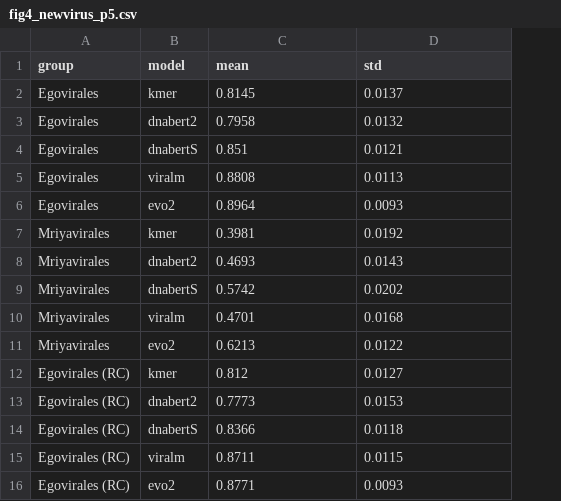
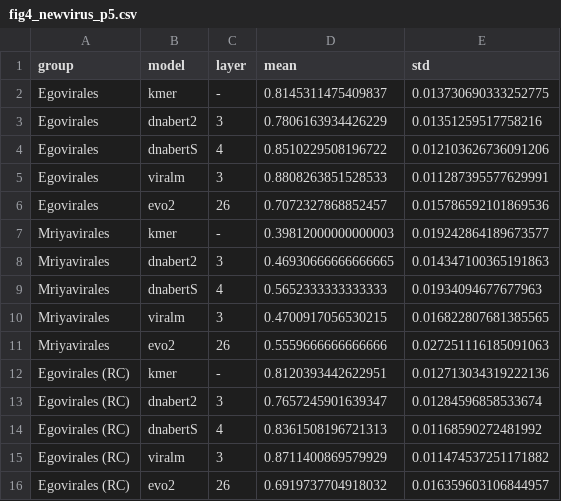
Before and after one commit to tse-kladman/glm_vectorizing, a CSV file: results/figure_data/fig4_newvirus_p5.csv, drawn as a sheet; only a part is shown; addresses are those after the commit; the diff covers the shown part only; the diff names each change by its address in the sheet, - before the commit and + after, or states it on an @@ line.

```diff
--- a/results/figure_data/fig4_newvirus_p5.csv
+++ b/results/figure_data/fig4_newvirus_p5.csv
+column C (layer), rows 2-16: - | 3 | 4 | 3 | 26 | - | 3 | 4 | 3 | 26 | - | 3 | 4 | 3 | 26
-D2 (mean): 0.8145
+D2 (mean): 0.8145311475409837
-E2 (std): 0.0137
+E2 (std): 0.013730690333252775
-D3 (mean): 0.7958
+D3 (mean): 0.7806163934426229
-E3 (std): 0.0132
+E3 (std): 0.01351259517758216
-D4 (mean): 0.851
+D4 (mean): 0.8510229508196722
-E4 (std): 0.0121
+E4 (std): 0.012103626736091206
-D5 (mean): 0.8808
+D5 (mean): 0.8808263851528533
-E5 (std): 0.0113
+E5 (std): 0.011287395577629991
-D6 (mean): 0.8964
+D6 (mean): 0.7072327868852457
-E6 (std): 0.0093
+E6 (std): 0.015786592101869536
-D7 (mean): 0.3981
+D7 (mean): 0.39812000000000003
-E7 (std): 0.0192
+E7 (std): 0.019242864189673577
-D8 (mean): 0.4693
+D8 (mean): 0.46930666666666665
-E8 (std): 0.0143
+E8 (std): 0.014347100365191863
-D9 (mean): 0.5742
+D9 (mean): 0.5652333333333333
-E9 (std): 0.0202
+E9 (std): 0.01934094677677963
-D10 (mean): 0.4701
+D10 (mean): 0.4700917056530215
-E10 (std): 0.0168
+E10 (std): 0.016822807681385565
-D11 (mean): 0.6213
+D11 (mean): 0.5559666666666666
-E11 (std): 0.0122
+E11 (std): 0.027251116185091063
-D12 (mean): 0.812
+D12 (mean): 0.8120393442622951
-E12 (std): 0.0127
+E12 (std): 0.012713034319222136
-D13 (mean): 0.7773
+D13 (mean): 0.7657245901639347
-E13 (std): 0.0153
+E13 (std): 0.01284596858533674
-D14 (mean): 0.8366
+D14 (mean): 0.8361508196721313
-E14 (std): 0.0118
+E14 (std): 0.01168590272481992
-D15 (mean): 0.8711
+D15 (mean): 0.8711400869579929
-E15 (std): 0.0115
+E15 (std): 0.011474537251171882
-D16 (mean): 0.8771
+D16 (mean): 0.6919737704918032
-E16 (std): 0.0093
+E16 (std): 0.016359603106844957
```
Also changed, not shown: 10 edited cells elsewhere in this file, results/figure_data/fig5_cross_p5.csv, results/figure_data/fig6_pk_vs_k.csv, 42 other files.
